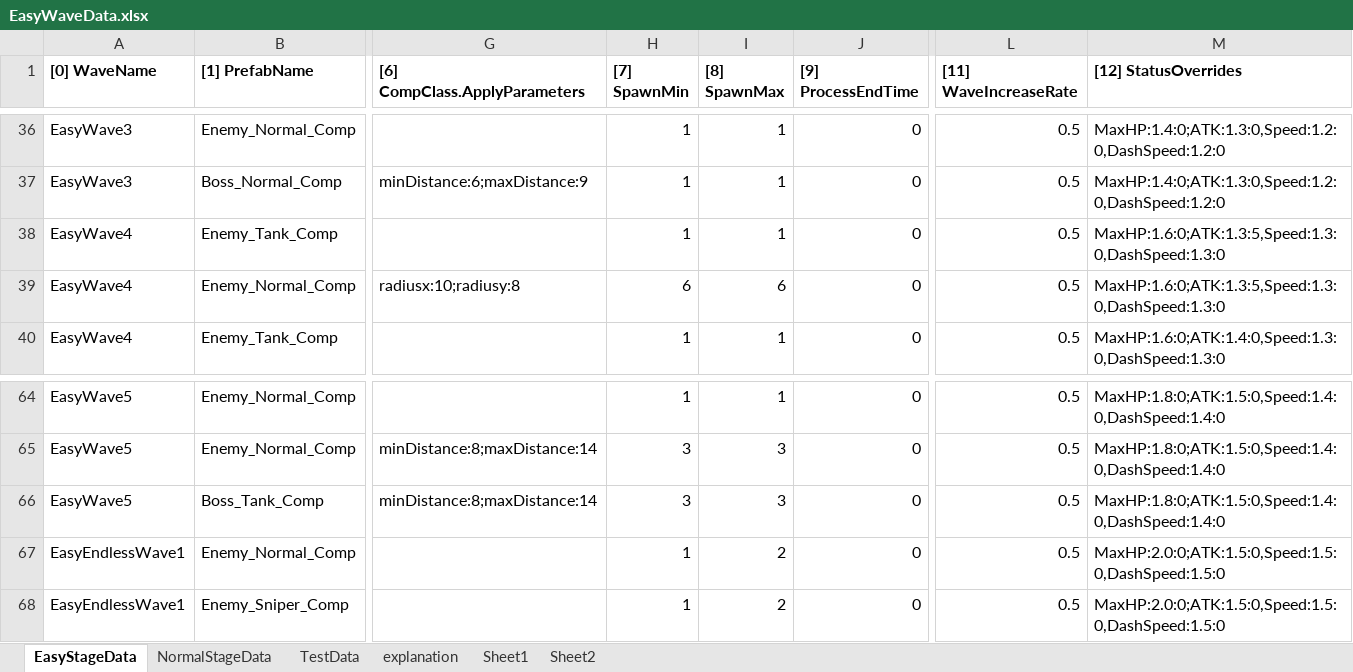
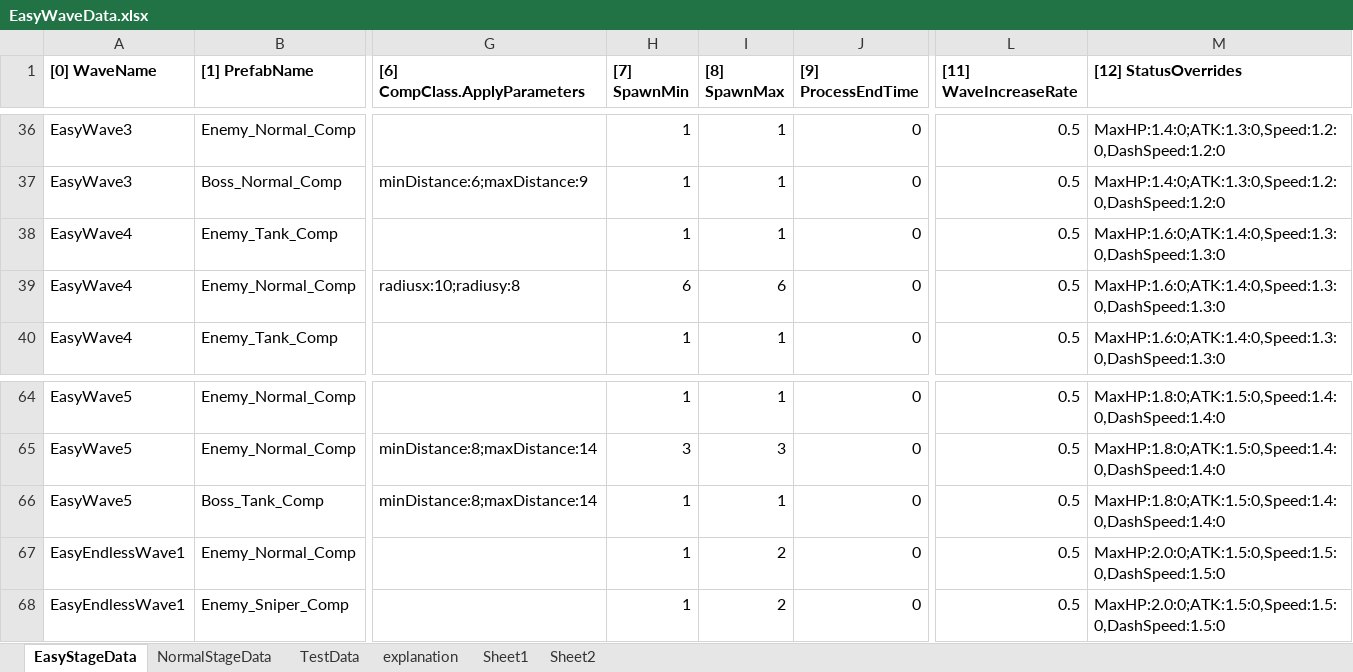
Before and after one commit to noa0610/makina-drive, an Excel workbook: makina-drive/Assets/EasyWaveData.xlsx, sheet EasyStageData, drawn as a sheet; only a part is shown, gaps mark what is left out; values as stored, in another font and other column widths than the file's, no borders; the diff names each change by its address in the sheet, - before the commit and + after, or states it on an @@ line.

```diff
--- a/makina-drive/Assets/EasyWaveData.xlsx (sheet EasyStageData)
+++ b/makina-drive/Assets/EasyWaveData.xlsx (sheet EasyStageData)
-M38:M39 ([12] StatusOverrides): MaxHP:1.6:0;ATK:1.3:5,Speed:1.3:0,DashSpeed:1.3:0
+M38:M39 ([12] StatusOverrides): MaxHP:1.6:0;ATK:1.4:0,Speed:1.3:0,DashSpeed:1.3:0
-H66 ([7] SpawnMin): 3
+H66 ([7] SpawnMin): 1
-I66 ([8] SpawnMax): 3
+I66 ([8] SpawnMax): 1
```
Also changed, not shown: 14 other files.
